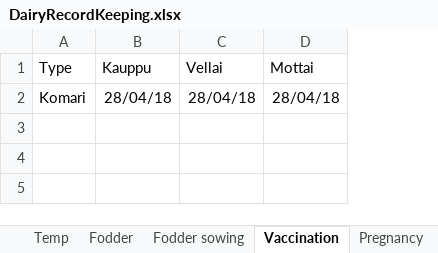
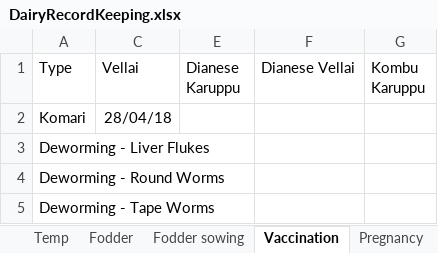
Before and after one commit to johndavidp/Dairy, an Excel workbook: DairyRecordKeeping.xlsx, sheet Vaccination, drawn as a sheet; values as stored, in another font and other column widths than the file's, no borders; removed rows and columns are numbered as before the commit, all else as after; the diff names each change by its address in the sheet, - before the commit and + after, or states it on an @@ line.

```diff
--- a/DairyRecordKeeping.xlsx (sheet Vaccination)
+++ b/DairyRecordKeeping.xlsx (sheet Vaccination)
@@ column B (Kauppu) hidden, row 2: 28/04/18 @@
@@ column D (Mottai) hidden, row 2: 28/04/18 @@
+column E (Dianese Karuppu), empty
+column F (Dianese Vellai), empty
+column G (Kombu Karuppu), empty
+row 3: Deworming - Liver Flukes
+row 4: Deworming - Round Worms
+row 5: Deworming - Tape Worms
```
Also changed, not shown: sheet Milk Yield, sheet Legend, sheet Fodder sowing, sheet Pregnancy, sheet Milk Yield per cow, sheet Purchase and sales of cows, other sheet tabs, charts or pictures, 8 other files.
